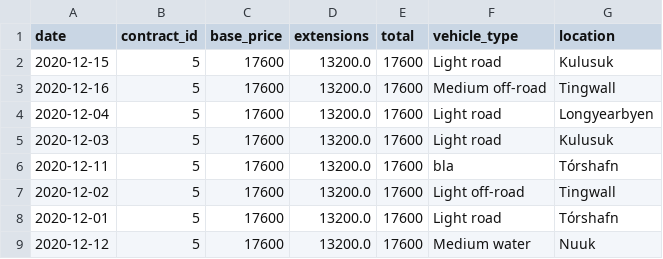
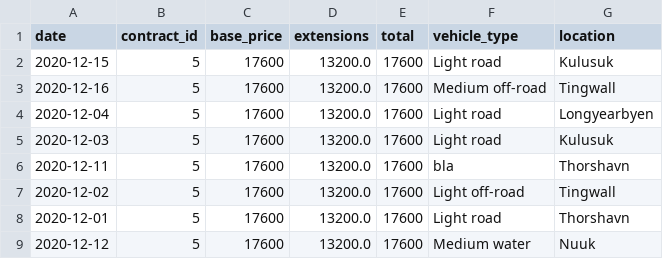
Before and after one commit to ThorRafnar/NaNAirCarRental, a CSV file: src/data_layer/data_files/profits.csv, drawn as a sheet.

```diff
--- a/src/data_layer/data_files/profits.csv
+++ b/src/data_layer/data_files/profits.csv
@@ -5,5 +5,5 @@ date,contract_id,base_price,extensions,total,vehicle_type,location
 2020-12-03,5,17600,13200.0,17600,Light road,Kulusuk
-2020-12-11,5,17600,13200.0,17600,bla,Tórshafn
+2020-12-11,5,17600,13200.0,17600,bla,Thorshavn
 2020-12-02,5,17600,13200.0,17600,Light off-road,Tingwall
-2020-12-01,5,17600,13200.0,17600,Light road,Tórshafn
+2020-12-01,5,17600,13200.0,17600,Light road,Thorshavn
 2020-12-12,5,17600,13200.0,17600,Medium water,Nuuk
```
Also changed, not shown: 3 other files.
